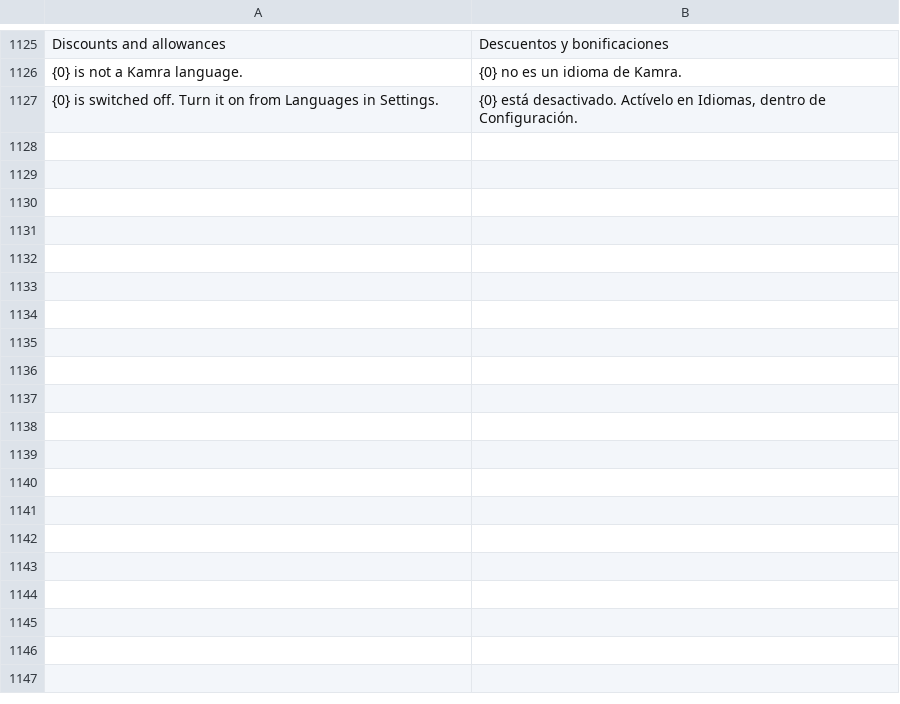
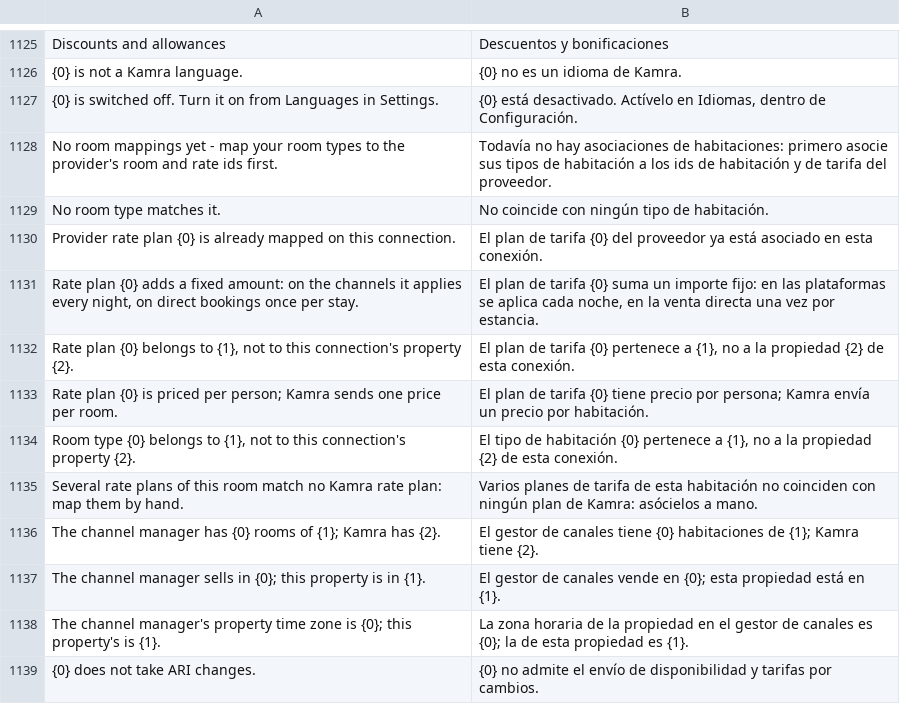
Before and after one commit to Kamra-PMS/kamra-pms, a CSV file: kamra/translations/es.csv, drawn as a sheet; only a part is shown, gaps mark what is left out.

Commit message:
feat(channels): send Channex only what changed, in ranges, under its rate limit (ARI outbox) (#650)
Kamra pushed the whole ARI snapshot to Channex every hour and after every
booking. Channex asks a PMS for the opposite: only what changed, joined
into date ranges, one call per endpoint, at most 10 calls a minute per
property and per endpoint, and a full sync only when someone asks for it.

kamra/channel_ari.py is an outbox for adapters that implement
push_ari_changes (Channex here; the others keep the hourly push_ari).
Whatever moves availability or price (a reservation, a season, a rate
plan, a room or a room block, a mapping) queues a Channel ARI Outbox row
in the same transaction, with the dates it can move. One worker per
connection claims the due rows before it computes anything, keeps only
the cells that differ from what Channex last accepted (Channel ARI
State), and sends one call per kind; it pauses on a 429 (Retry-After and
the RateLimit header) and backs off on a 5xx. A change saved while a
call is in flight gets its own row and goes out on the next pass.

The connection gets a panel with what is waiting or failed, a full sync
button (it warns if one went out in the last 24 hours) and an import of
the room types and rate plans from Channex, one mapping per rate plan.
api_key and the webhook secret are password fields. Channel ARI State
and Channel Room Mapping are scoped by their connection's property.

```diff
--- a/kamra/translations/es.csv
+++ b/kamra/translations/es.csv
@@ -1127 +1127,13 @@ Discounts and allowances,Descuentos y bonificaciones
 "{0} is switched off. Turn it on from Languages in Settings.","{0} está desactivado. Actívelo en Idiomas, dentro de Configuración."
+No room mappings yet - map your room types to the provider's room and rate ids first.,Todavía no hay asociaciones de habitaciones: primero asocie sus tipos de habitación a los ids de habitación y de tarifa del proveedor.
+No room type matches it.,No coincide con ningún tipo de habitación.
+Provider rate plan {0} is already mapped on this connection.,El plan de tarifa {0} del proveedor ya está asociado en esta conexión.
+"Rate plan {0} adds a fixed amount: on the channels it applies every night, on direct bookings once per stay.","El plan de tarifa {0} suma un importe fijo: en las plataformas se aplica cada noche, en la venta directa una vez por estancia."
+"Rate plan {0} belongs to {1}, not to this connection's property {2}.","El plan de tarifa {0} pertenece a {1}, no a la propiedad {2} de esta conexión."
+Rate plan {0} is priced per person; Kamra sends one price per room.,El plan de tarifa {0} tiene precio por persona; Kamra envía un precio por habitación.
+"Room type {0} belongs to {1}, not to this connection's property {2}.","El tipo de habitación {0} pertenece a {1}, no a la propiedad {2} de esta conexión."
+Several rate plans of this room match no Kamra rate plan: map them by hand.,Varios planes de tarifa de esta habitación no coinciden con ningún plan de Kamra: asócielos a mano.
+The channel manager has {0} rooms of {1}; Kamra has {2}.,El gestor de canales tiene {0} habitaciones de {1}; Kamra tiene {2}.
+The channel manager sells in {0}; this property is in {1}.,El gestor de canales vende en {0}; esta propiedad está en {1}.
+The channel manager's property time zone is {0}; this property's is {1}.,La zona horaria de la propiedad en el gestor de canales es {0}; la de esta propiedad es {1}.
+{0} does not take ARI changes.,{0} no admite el envío de disponibilidad y tarifas por cambios.
```
Also changed, not shown: kamra/translations/pt.csv, 26 other files.
